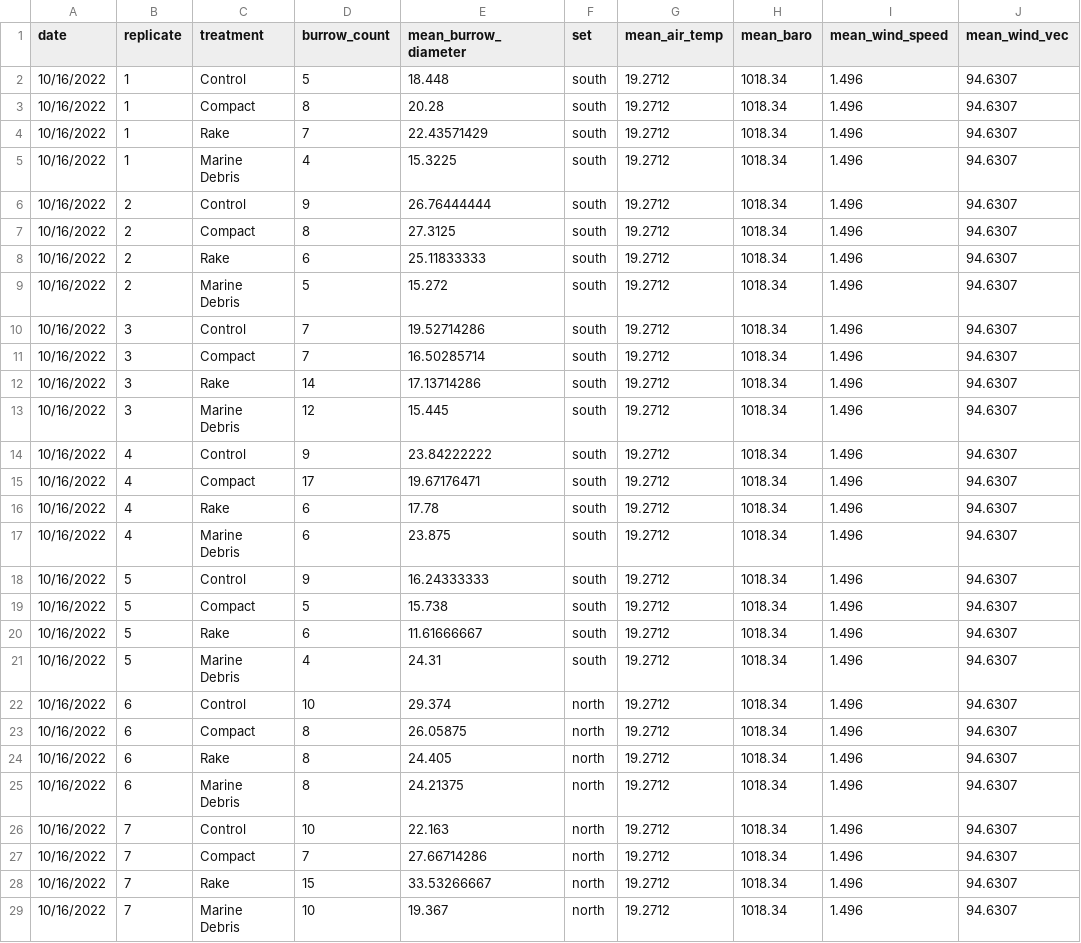
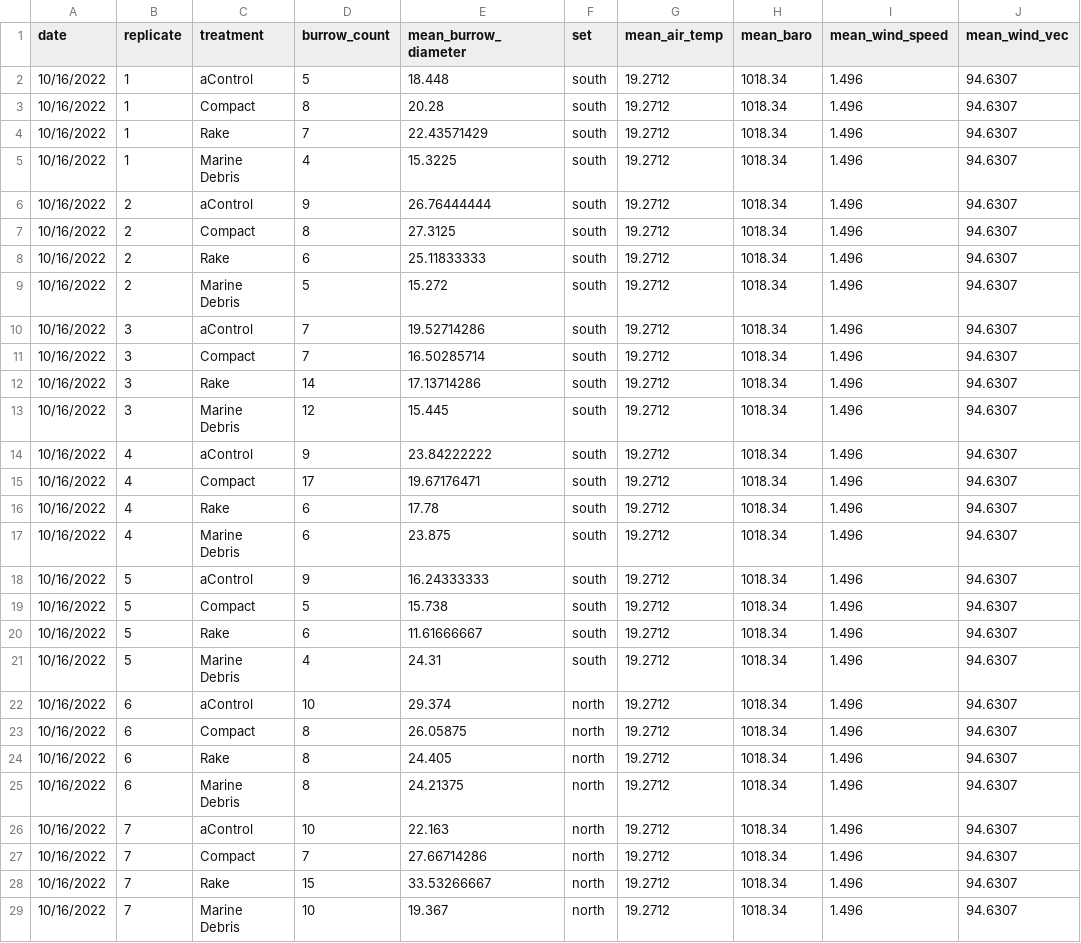
Before and after one commit to quinnlanconnorsmith/sapelo, a CSV file: gc_glmm.csv, drawn as a sheet; only a part is shown; the diff covers the shown part only; the diff names each change by its address in the sheet, - before the commit and + after, or states it on an @@ line.

Commit message:
Add files via upload

```diff
--- a/gc_glmm.csv
+++ b/gc_glmm.csv
-C2 (treatment): Control
+C2 (treatment): aControl
-C6 (treatment): Control
+C6 (treatment): aControl
-C10 (treatment): Control
+C10 (treatment): aControl
-C14 (treatment): Control
+C14 (treatment): aControl
-C18 (treatment): Control
+C18 (treatment): aControl
-C22 (treatment): Control
+C22 (treatment): aControl
-C26 (treatment): Control
+C26 (treatment): aControl
```
Also changed, not shown: 53 edited cells elsewhere in this file.
